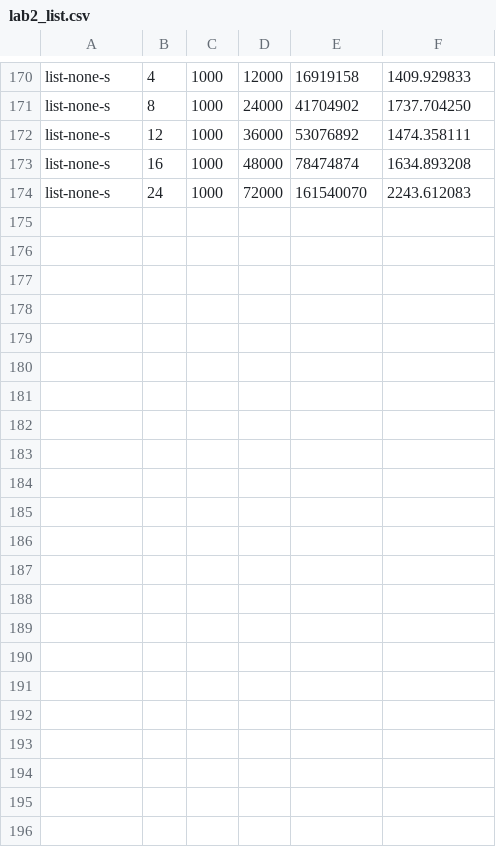
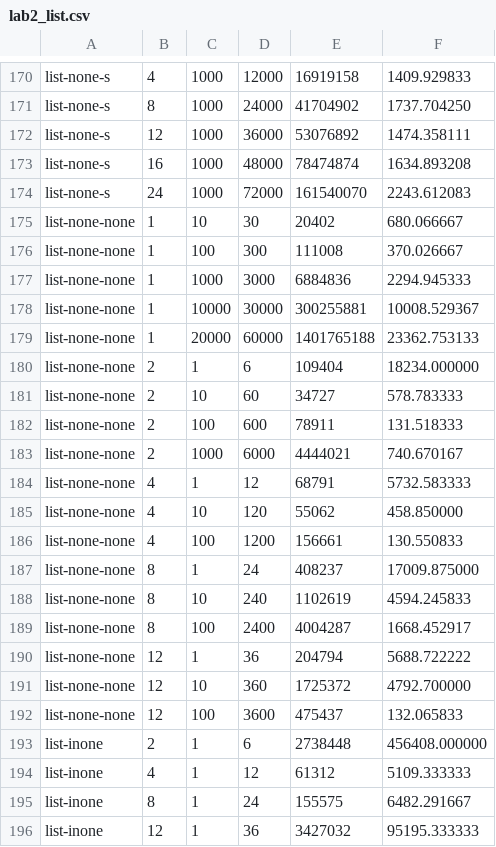
Before and after one commit to agrove25/CS111, a CSV file: proj2a/lab2_list.csv, drawn as a sheet; only a part is shown, gaps mark what is left out.

```diff
--- a/proj2a/lab2_list.csv
+++ b/proj2a/lab2_list.csv
@@ -174 +174,23 @@ list-none-s,16,1000,48000,78474874,1634.893208
 list-none-s,24,1000,72000,161540070,2243.612083
+list-none-none,1,10,30,20402,680.066667
+list-none-none,1,100,300,111008,370.026667
+list-none-none,1,1000,3000,6884836,2294.945333
+list-none-none,1,10000,30000,300255881,10008.529367
+list-none-none,1,20000,60000,1401765188,23362.753133
+list-none-none,2,1,6,109404,18234.000000
+list-none-none,2,10,60,34727,578.783333
+list-none-none,2,100,600,78911,131.518333
+list-none-none,2,1000,6000,4444021,740.670167
+list-none-none,4,1,12,68791,5732.583333
+list-none-none,4,10,120,55062,458.850000
+list-none-none,4,100,1200,156661,130.550833
+list-none-none,8,1,24,408237,17009.875000
+list-none-none,8,10,240,1102619,4594.245833
+list-none-none,8,100,2400,4004287,1668.452917
+list-none-none,12,1,36,204794,5688.722222
+list-none-none,12,10,360,1725372,4792.700000
+list-none-none,12,100,3600,475437,132.065833
+list-inone,2,1,6,2738448,456408.000000
+list-inone,4,1,12,61312,5109.333333
+list-inone,8,1,24,155575,6482.291667
+list-inone,12,1,36,3427032,95195.333333
```
Also changed, not shown: proj2a/lab2_add.csv, 3 other files.
